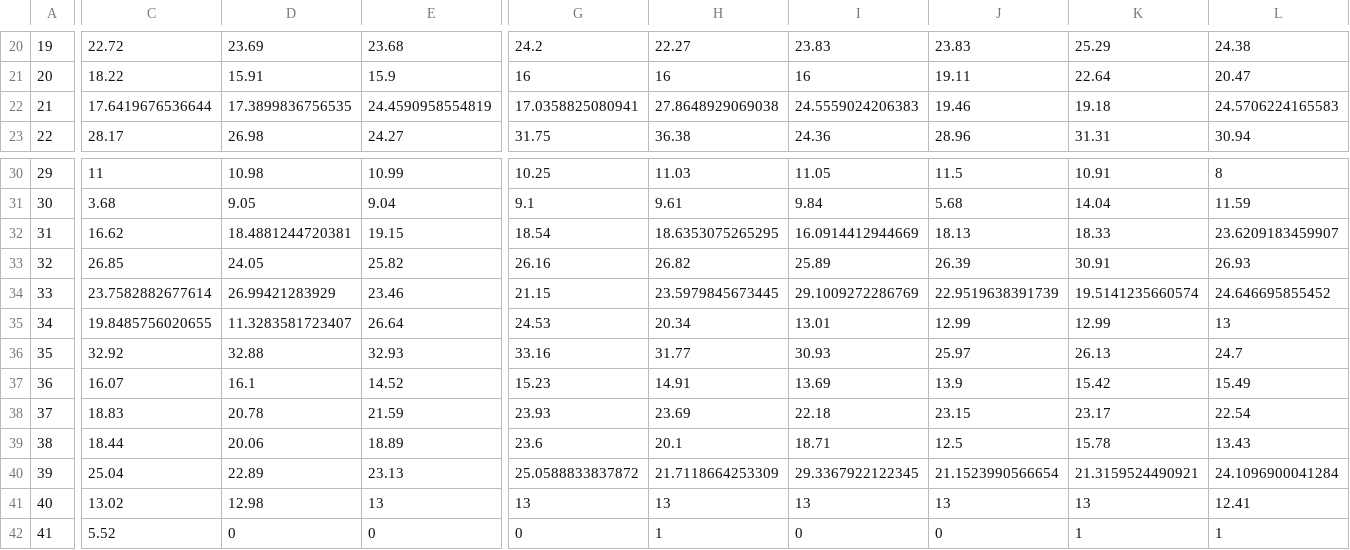
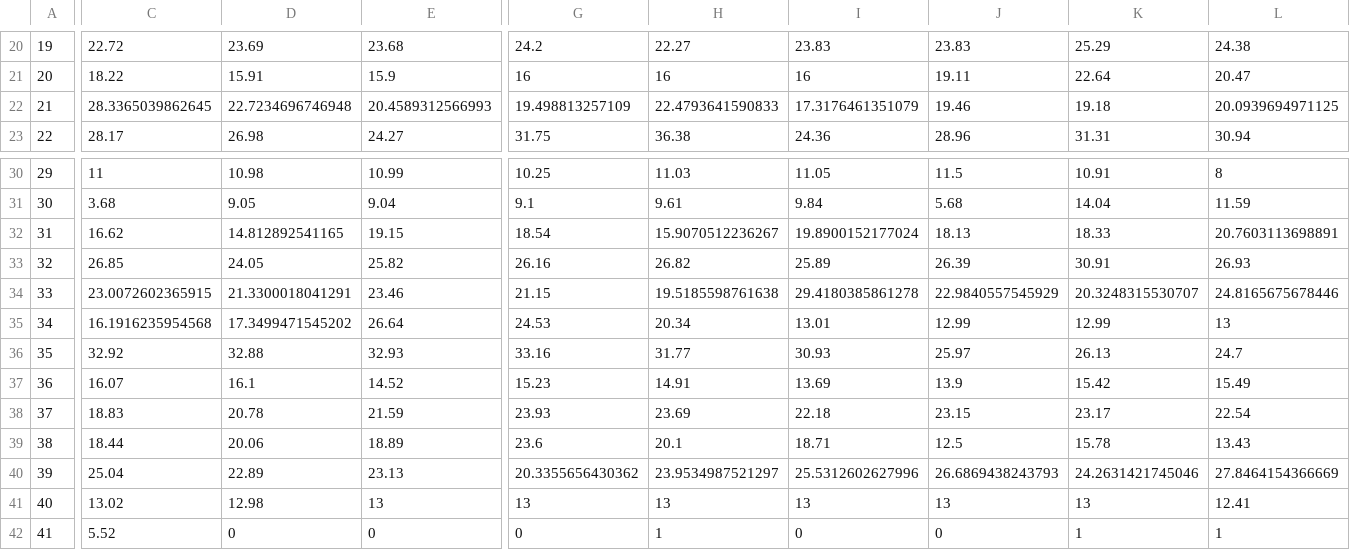
Before and after one commit to EduardoClark/IndiceIMCO, a CSV file: OutputData/ImputacionMultiple/ImpuestoIngreso/ImpuestoIngresoImputado1.csv, drawn as a sheet; only a part is shown, gaps mark what is left out; the diff covers the shown part only; the diff names each change by its address in the sheet, - before the commit and + after, or states it on an @@ line.

```diff
--- a/OutputData/ImputacionMultiple/ImpuestoIngreso/ImpuestoIngresoImputado1.csv
+++ b/OutputData/ImputacionMultiple/ImpuestoIngreso/ImpuestoIngresoImputado1.csv
-C22: 17.6419676536644
+C22: 28.3365039862645
-D22: 17.3899836756535
+D22: 22.7234696746948
-E22: 24.4590958554819
+E22: 20.4589312566993
-G22: 17.0358825080941
+G22: 19.498813257109
-H22: 27.8648929069038
+H22: 22.4793641590833
-I22: 24.5559024206383
+I22: 17.3176461351079
-L22: 24.5706224165583
+L22: 20.0939694971125
-D32: 18.4881244720381
+D32: 14.812892541165
-H32: 18.6353075265295
+H32: 15.9070512236267
-I32: 16.0914412944669
+I32: 19.8900152177024
-L32: 23.6209183459907
+L32: 20.7603113698891
-C34: 23.7582882677614
+C34: 23.0072602365915
-D34: 26.99421283929
+D34: 21.3300018041291
-H34: 23.5979845673445
+H34: 19.5185598761638
-I34: 29.1009272286769
+I34: 29.4180385861278
-J34: 22.9519638391739
+J34: 22.9840557545929
-K34: 19.5141235660574
+K34: 20.3248315530707
-L34: 24.646695855452
+L34: 24.8165675678446
-C35: 19.8485756020655
+C35: 16.1916235954568
-D35: 11.3283581723407
+D35: 17.3499471545202
-G40: 25.0588833837872
+G40: 20.3355656430362
-H40: 21.7118664253309
+H40: 23.9534987521297
-I40: 29.3367922122345
+I40: 25.5312602627996
-J40: 21.1523990566654
+J40: 26.6869438243793
-K40: 21.3159524490921
+K40: 24.2631421745046
-L40: 24.1096900041284
+L40: 27.8464154366669
```
Also changed, not shown: 15 edited cells elsewhere in this file, OutputData/Comparison/AguaAgricultura.csv, OutputData/ImputacionMultiple/ImpuestoIngreso/ImpuestoIngresoImputado3.csv, 34 other files.
